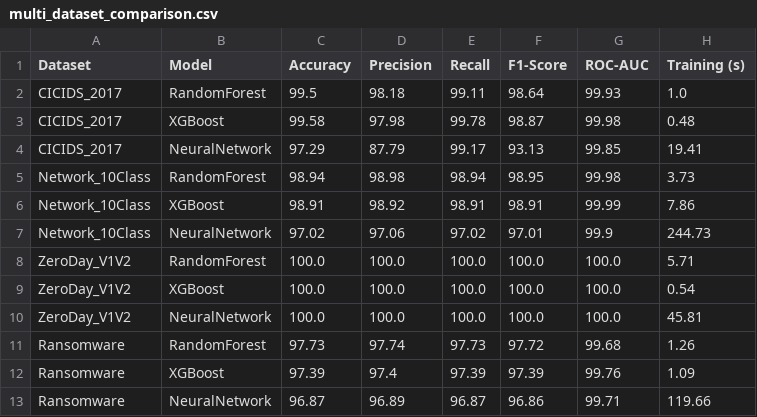
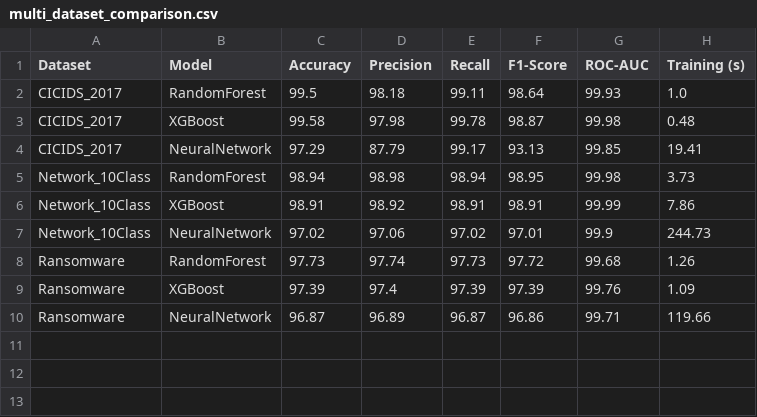
Before and after one commit to MridangamG/StealthMesh, a CSV file: results/multi_dataset_comparison.csv, drawn as a sheet; the diff names each change by its address in the sheet, - before the commit and + after, or states it on an @@ line.

Commit message:
Remove Zero-Day dataset (100% accuracy) from project

```diff
--- a/results/multi_dataset_comparison.csv
+++ b/results/multi_dataset_comparison.csv
-row 8: ZeroDay_V1V2 | RandomForest | 100.0 | 100.0 | 100.0 | 100.0 | 100.0 | 5.71
-row 9: ZeroDay_V1V2 | XGBoost | 100.0 | 100.0 | 100.0 | 100.0 | 100.0 | 0.54
-row 10: ZeroDay_V1V2 | NeuralNetwork | 100.0 | 100.0 | 100.0 | 100.0 | 100.0 | 45.81
```
Also changed, not shown: 10 other files.
